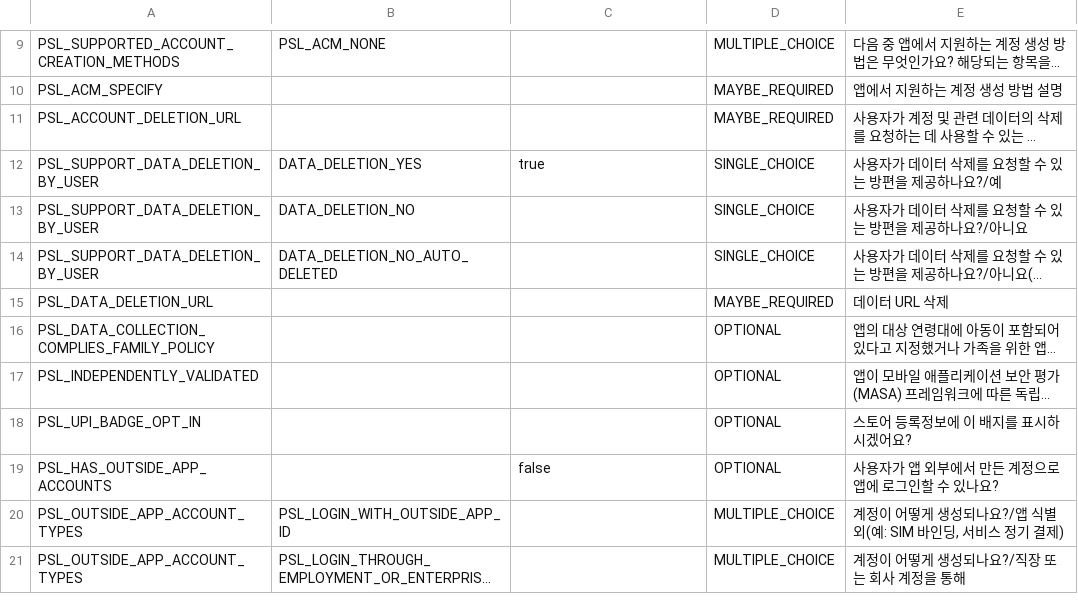
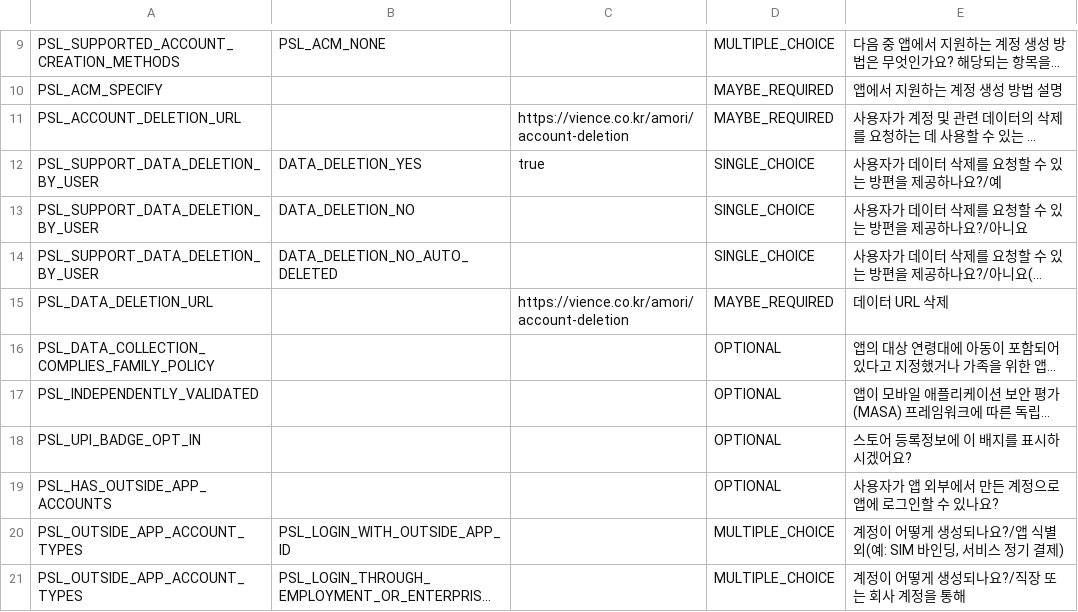
Before and after one commit to hanchaehun/Amori, a CSV file: store/googleplay/data-safety.csv, drawn as a sheet; only a part is shown, gaps mark what is left out; long unchanged cells end in …; the diff names each change by its address in the sheet, - before the commit and + after, or states it on an @@ line.

```diff
--- a/store/googleplay/data-safety.csv
+++ b/store/googleplay/data-safety.csv
-C11: (empty)
+C11: https://vience.co.kr/amori/account-deletion
-C15: (empty)
+C15: https://vience.co.kr/amori/account-deletion
-C19: false
+C19: (empty)
```
Also changed, not shown: 1 other file.
